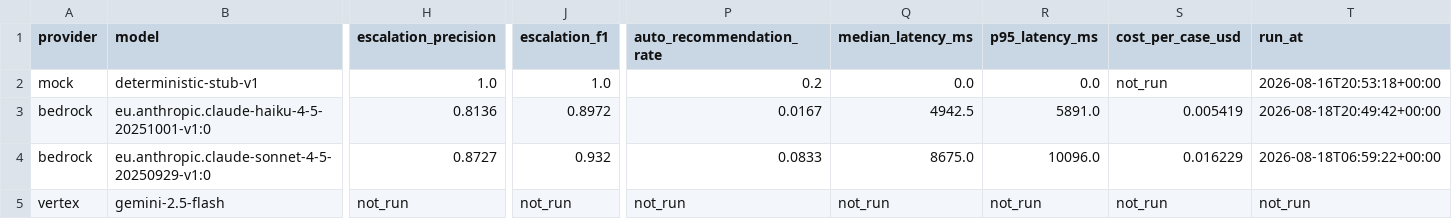
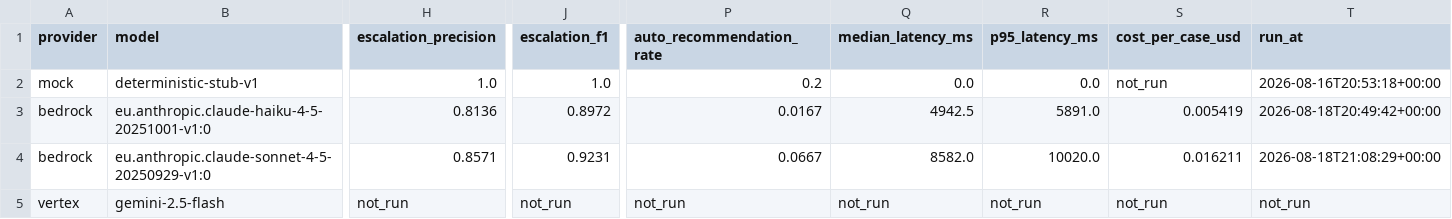
Before and after one commit to morichtereur/finance-close-control-agent, a CSV file: results/benchmark.csv, drawn as a sheet; only a part is shown, gaps mark what is left out; the diff names each change by its address in the sheet, - before the commit and + after, or states it on an @@ line.

Commit message:
Measure run-to-run drift instead of listing it as unknown
The README's stated weakness was that a single pass reports a point with no
sense of how much it moves. Sonnet was run a second time over the same 60
cases at temperature 0: one case of sixty changed. Risk accuracy, action
accuracy, citation accuracy, recall and structured-output validity were
identical to four decimals; precision moved 0.873 to 0.857 because one benign
item cleared in the first pass was escalated in the second, and fn stayed at
zero in both.

Two passes bound drift loosely rather than establishing an interval, and the
text says so. The direction is the part worth keeping: the case that moved
added review rather than removing it.

Repeat passes now accumulate in results/ while the comparison table keeps one
row per provider and model, showing the most recent — otherwise a repeat
reads as a second configuration.

```diff
--- a/results/benchmark.csv
+++ b/results/benchmark.csv
-H4 (escalation_precision): 0.8727
+H4 (escalation_precision): 0.8571
-J4 (escalation_f1): 0.932
+J4 (escalation_f1): 0.9231
-P4 (auto_recommendation_rate): 0.0833
+P4 (auto_recommendation_rate): 0.0667
-Q4 (median_latency_ms): 8675.0
+Q4 (median_latency_ms): 8582.0
-R4 (p95_latency_ms): 10096.0
+R4 (p95_latency_ms): 10020.0
-S4 (cost_per_case_usd): 0.016229
+S4 (cost_per_case_usd): 0.016211
-T4 (run_at): 2026-08-18T06:59:22+00:00
+T4 (run_at): 2026-08-18T21:08:29+00:00
```
Also changed, not shown: 4 other files.
